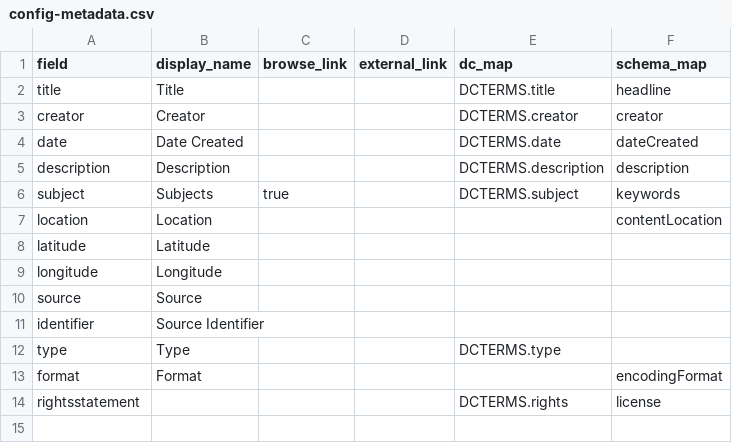
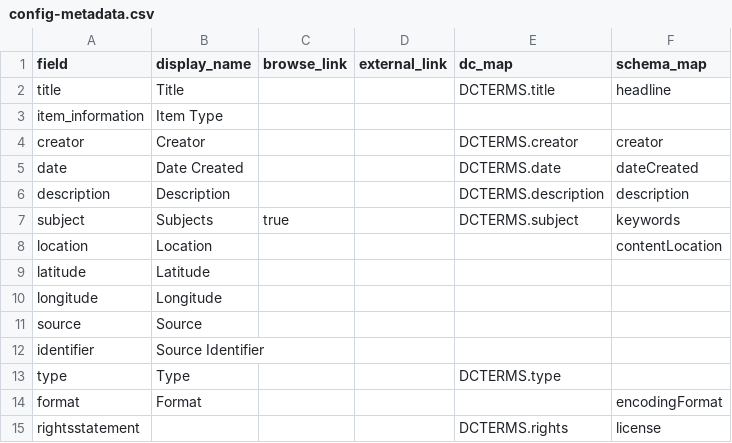
Before and after one commit to owikle/dhsi-2024, a CSV file: _data/config-metadata.csv, drawn as a sheet; the diff names each change by its address in the sheet, - before the commit and + after, or states it on an @@ line.

Commit message:
update config csvs

```diff
--- a/_data/config-metadata.csv
+++ b/_data/config-metadata.csv
+row 3: item_information | Item Type
```
Also changed, not shown: 2 other files.
